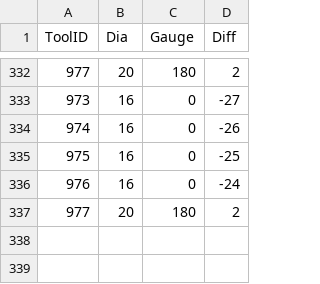
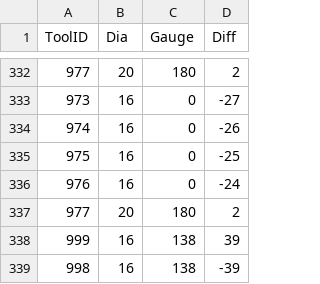
Before and after one commit to zanweb/zTransform, a CSV file: DTRTools.csv, drawn as a sheet; only a part is shown, gaps mark what is left out; the diff names each change by its address in the sheet, - before the commit and + after, or states it on an @@ line.

```diff
--- a/DTRTools.csv
+++ b/DTRTools.csv
+row 338: 999 | 16 | 138 | 39
+row 339: 998 | 16 | 138 | -39
```
Also changed, not shown: 4 other files.
